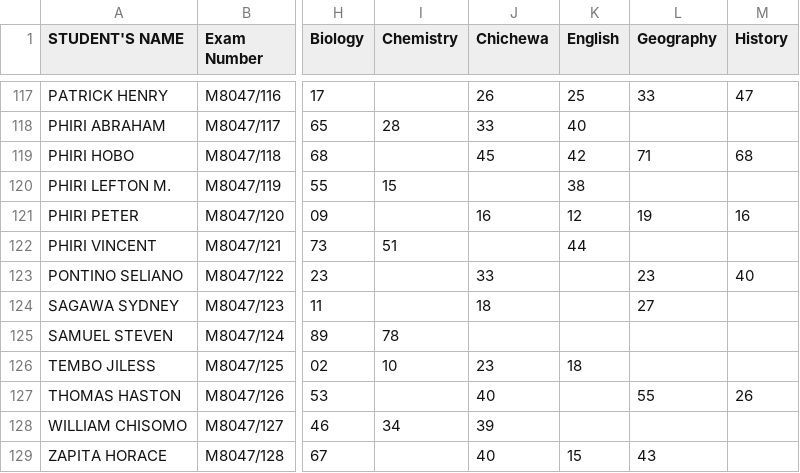
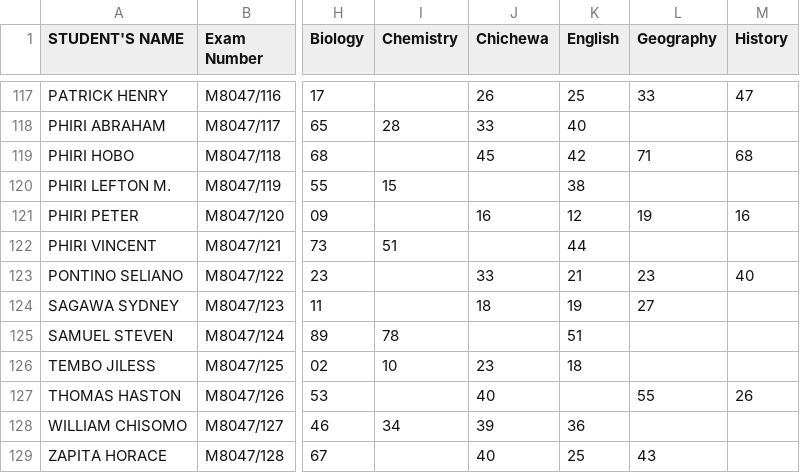
Before and after one commit to magawass/m1, a CSV file: form3.csv, drawn as a sheet; only a part is shown, gaps mark what is left out; the diff names each change by its address in the sheet, - before the commit and + after, or states it on an @@ line.

Commit message:
Update: form3 - English (16/09/2026, 20:59:31)

```diff
--- a/form3.csv
+++ b/form3.csv
-K123 (English): (empty)
+K123 (English): 21
-K124 (English): (empty)
+K124 (English): 19
-K125 (English): (empty)
+K125 (English): 51
-K128 (English): (empty)
+K128 (English): 36
-K129 (English): 15
+K129 (English): 25
```
